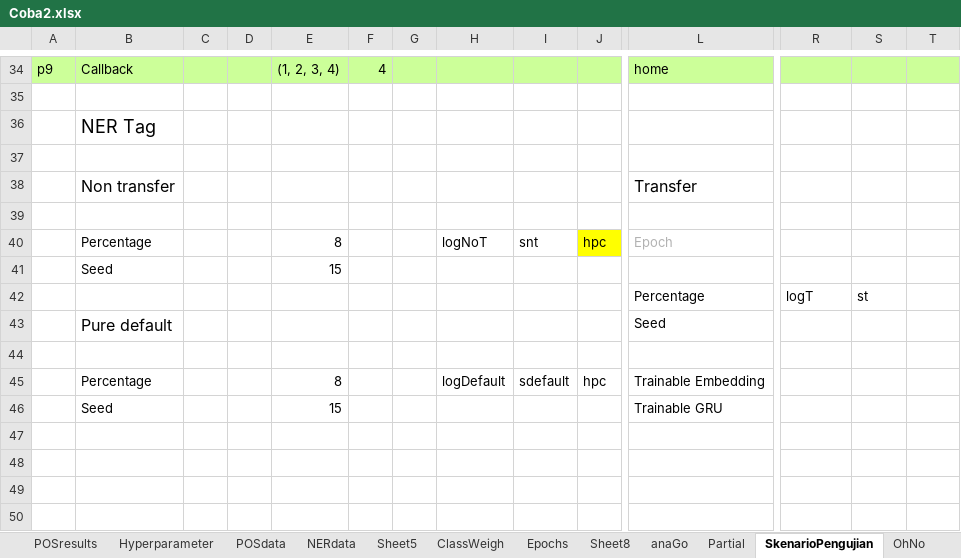
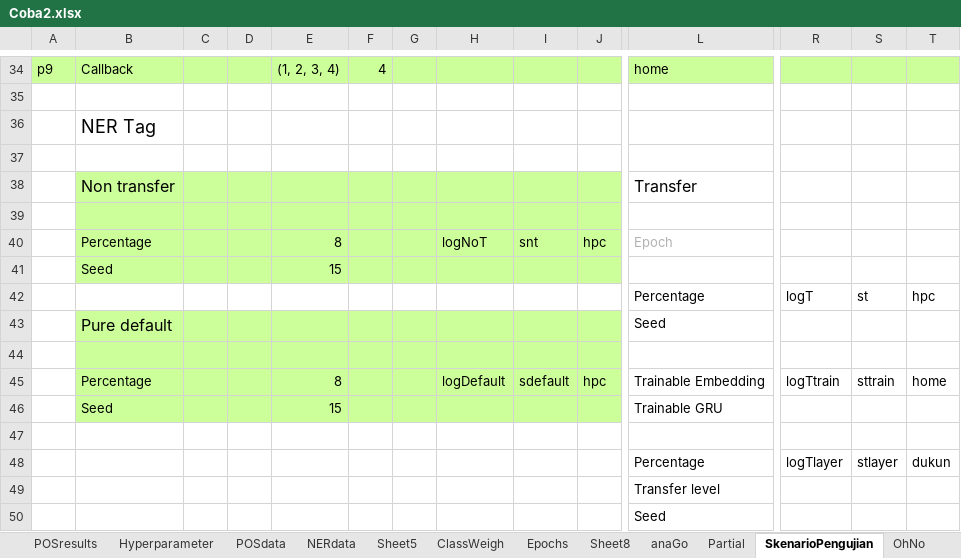
Before and after one commit to joshuakosasih/TA, an Excel workbook: Coba2.xlsx, sheet SkenarioPengujian, drawn as a sheet; only a part is shown, gaps mark what is left out; values as stored, in another font and other column widths than the file's, no borders; rows hold the shown columns only; the diff names each change by its address in the sheet, - before the commit and + after, or states it on an @@ line.

Commit message:
update excels

```diff
--- a/Coba2.xlsx (sheet SkenarioPengujian)
+++ b/Coba2.xlsx (sheet SkenarioPengujian)
-B38:J39 fill: none
+B38:J39 fill: #CCFF99
-B40:I40 fill: none
+B40:I40 fill: #CCFF99
-J40 fill: #FFFF00
+J40 fill: #CCFF99
-B41:J41 fill: none
+B41:J41 fill: #CCFF99
-T42: (empty)
+T42: hpc
-B43:J46 fill: none
+B43:J46 fill: #CCFF99
-R45: (empty)
+R45: logTtrain
-S45: (empty)
+S45: sttrain
-T45: (empty)
+T45: home
+row 47: (empty)
+row 48:  |  |  |  |  |  |  |  |  |  | Percentage | logTlayer | stlayer | dukun
+row 49:  |  |  |  |  |  |  |  |  |  | Transfer level
+row 50:  |  |  |  |  |  |  |  |  |  | Seed
```
Also changed, not shown: charts or pictures, 1 other file.
